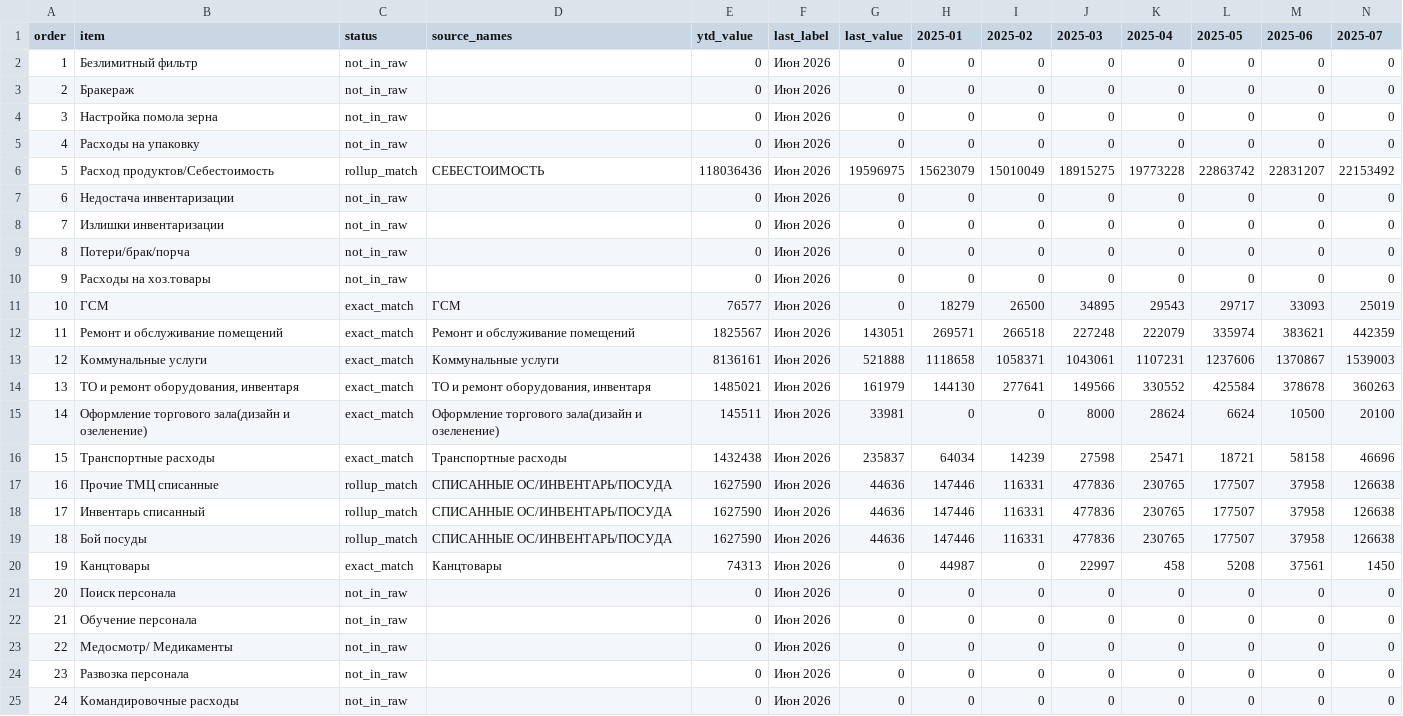
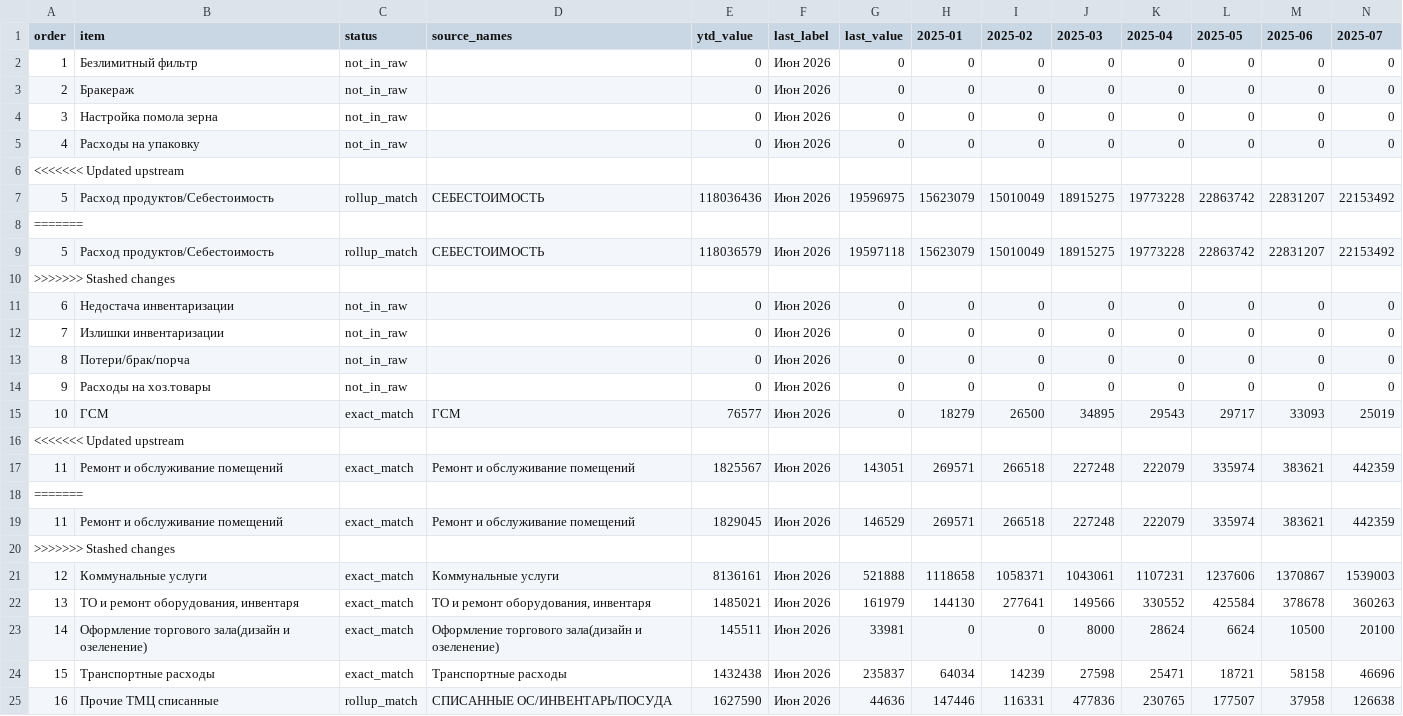
Before and after one commit to s4ir1111-cloud/coffee-dashboard, a CSV file: expense_monitoring_summary.csv, drawn as a sheet; only a part is shown; the shorter side is filled out with more unchanged rows; rows hold the shown columns only; the diff names each change by its address in the sheet, - before the commit and + after, or states it on an @@ line.

```diff
--- a/expense_monitoring_summary.csv
+++ b/expense_monitoring_summary.csv
+row 6: <<<<<<< Updated upstream
+row 8: =======
+row 9: 5 | Расход продуктов/Себестоимость | rollup_match | СЕБЕСТОИМОСТЬ | 118036579 | Июн 2026 | 19597118 | 15623079 | 15010049 | 18915275 | 19773228 | 22863742 | 22831207 | 22153492
+row 10: >>>>>>> Stashed changes
+row 16: <<<<<<< Updated upstream
+row 18: =======
+row 19: 11 | Ремонт и обслуживание помещений | exact_match | Ремонт и обслуживание помещений | 1829045 | Июн 2026 | 146529 | 269571 | 266518 | 227248 | 222079 | 335974 | 383621 | 442359
+row 20: >>>>>>> Stashed changes
```
Also changed, not shown: expense_monitoring_anomalies.csv, 4 other files.
